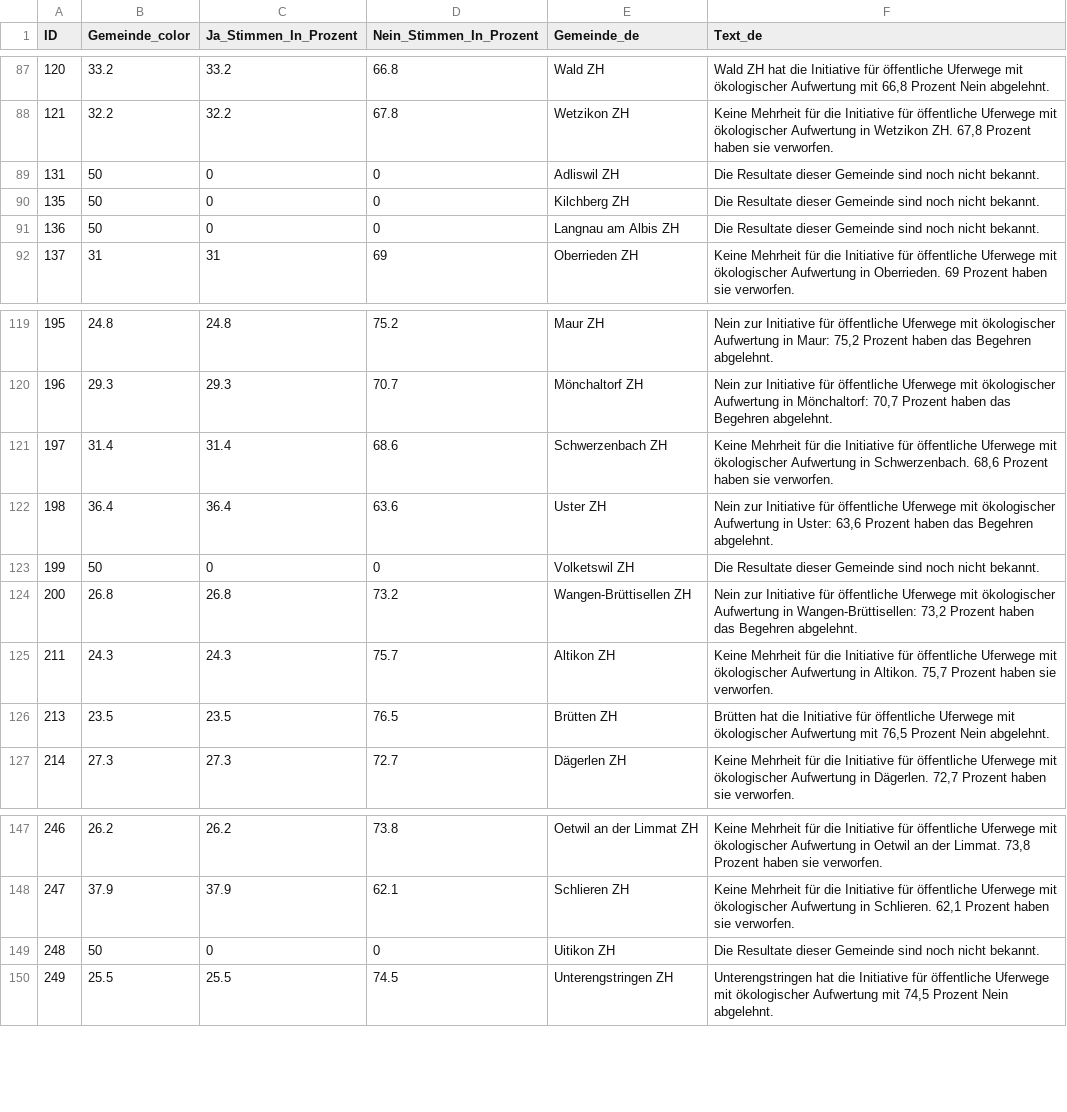
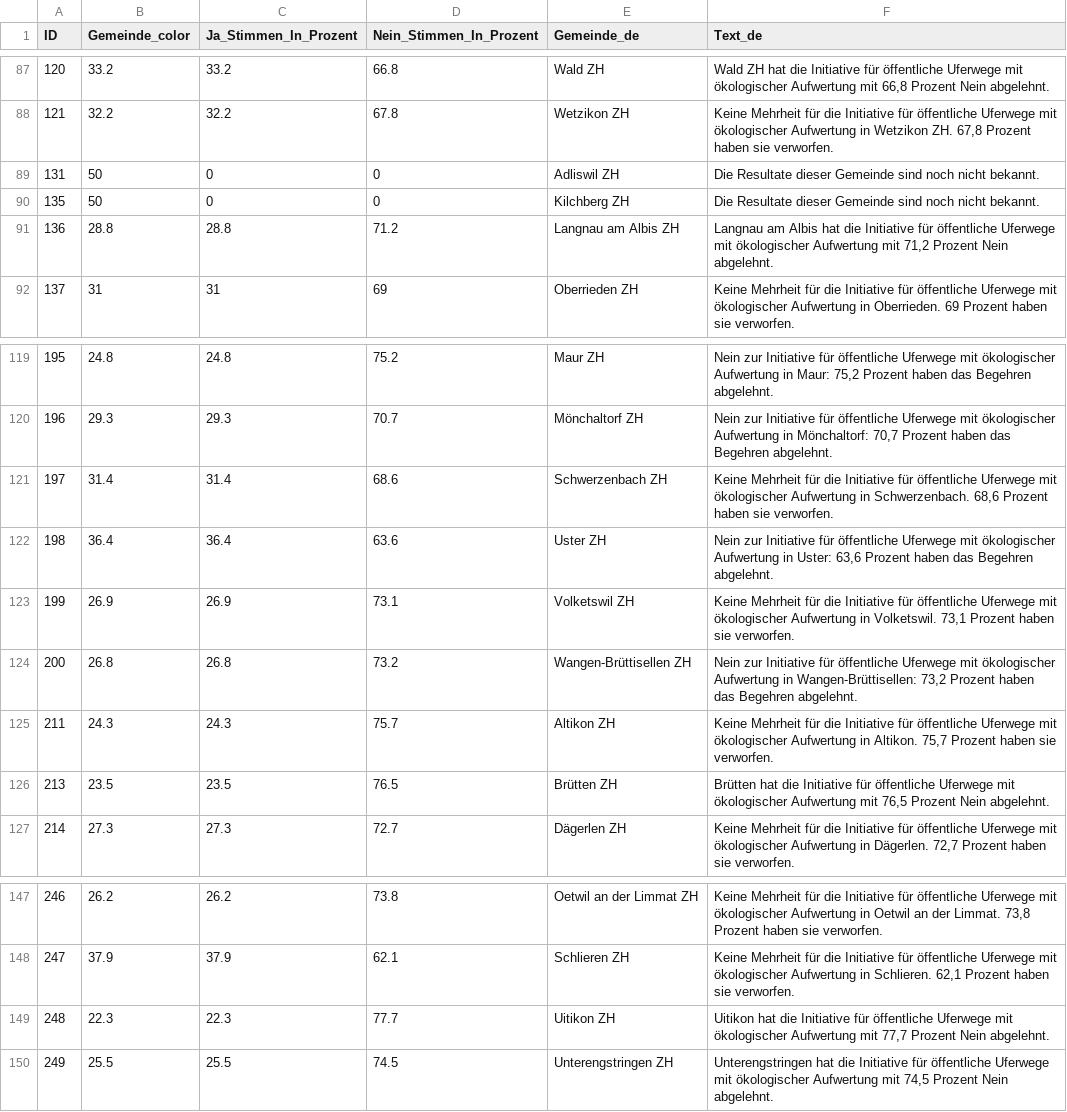
Before and after one commit to awp-finanznachrichten/lena_maerz2024, a CSV file: Output_Cantons/ZH_Uferwege_dw_de.csv, drawn as a sheet; only a part is shown, gaps mark what is left out.

```diff
--- a/Output_Cantons/ZH_Uferwege_dw_de.csv
+++ b/Output_Cantons/ZH_Uferwege_dw_de.csv
@@ -90,3 +90,3 @@
 135,50,0,0,"Kilchberg ZH","Die Resultate dieser Gemeinde sind noch nicht bekannt."
-136,50,0,0,"Langnau am Albis ZH","Die Resultate dieser Gemeinde sind noch nicht bekannt."
+136,28.8,28.8,71.2,"Langnau am Albis ZH","Langnau am Albis hat die Initiative für öffentliche Uferwege mit ökologischer Aufwertung mit 71,2 Prozent Nein abgelehnt."
 137,31,31,69,"Oberrieden ZH","Keine Mehrheit für die Initiative für öffentliche Uferwege mit ökologischer Aufwertung in Oberrieden. 69 Prozent haben sie verworfen."
@@ -122,3 +122,3 @@
 198,36.4,36.4,63.6,"Uster ZH","Nein zur Initiative für öffentliche Uferwege mit ökologischer Aufwertung in Uster: 63,6 Prozent haben das Begehren abgelehnt."
-199,50,0,0,"Volketswil ZH","Die Resultate dieser Gemeinde sind noch nicht bekannt."
+199,26.9,26.9,73.1,"Volketswil ZH","Keine Mehrheit für die Initiative für öffentliche Uferwege mit ökologischer Aufwertung in Volketswil. 73,1 Prozent haben sie verworfen."
 200,26.8,26.8,73.2,"Wangen-Brüttisellen ZH","Nein zur Initiative für öffentliche Uferwege mit ökologischer Aufwertung in Wangen-Brüttisellen: 73,2 Prozent haben das Begehren abgelehnt."
@@ -148,3 +148,3 @@
 247,37.9,37.9,62.1,"Schlieren ZH","Keine Mehrheit für die Initiative für öffentliche Uferwege mit ökologischer Aufwertung in Schlieren. 62,1 Prozent haben sie verworfen."
-248,50,0,0,"Uitikon ZH","Die Resultate dieser Gemeinde sind noch nicht bekannt."
+248,22.3,22.3,77.7,"Uitikon ZH","Uitikon hat die Initiative für öffentliche Uferwege mit ökologischer Aufwertung mit 77,7 Prozent Nein abgelehnt."
 249,25.5,25.5,74.5,"Unterengstringen ZH","Unterengstringen hat die Initiative für öffentliche Uferwege mit ökologischer Aufwertung mit 74,5 Prozent Nein abgelehnt."
```
Also changed, not shown: Output_Cantons/ZH_AHV_13Rente_dw_de.csv, Output_Cantons/ZH_AHV_Renteninitiative_dw_de.csv, 29 other files.
